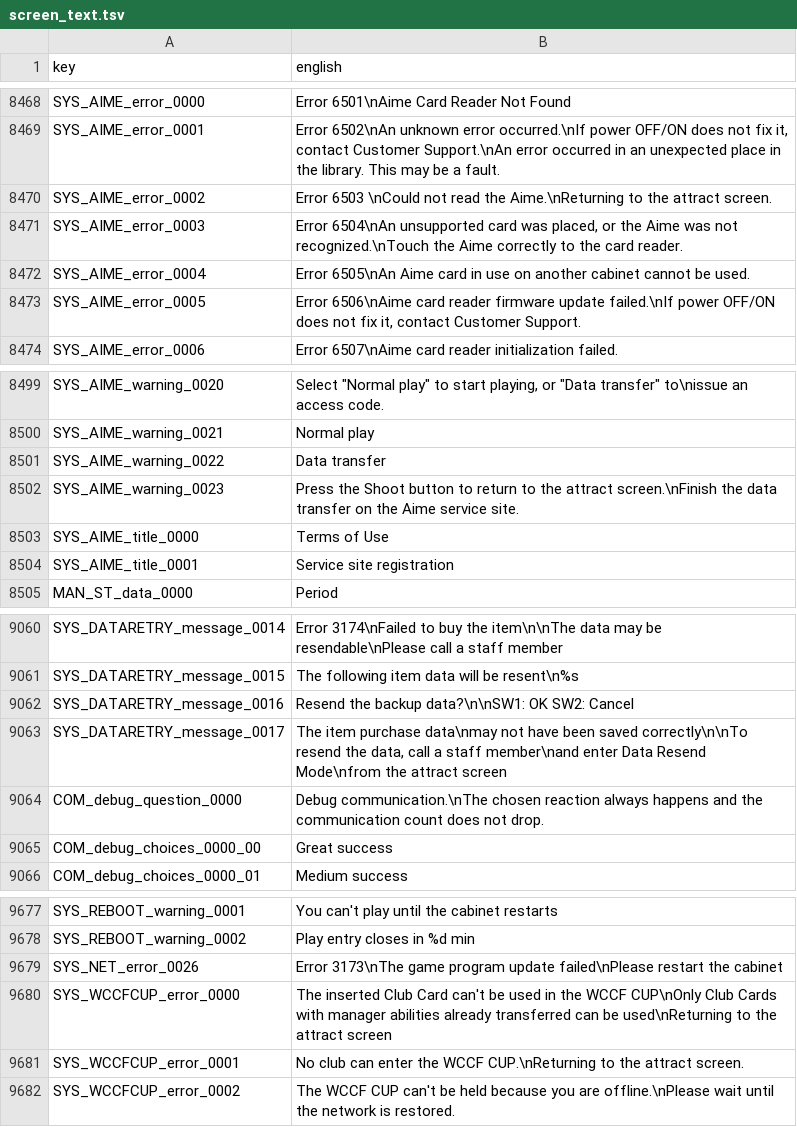
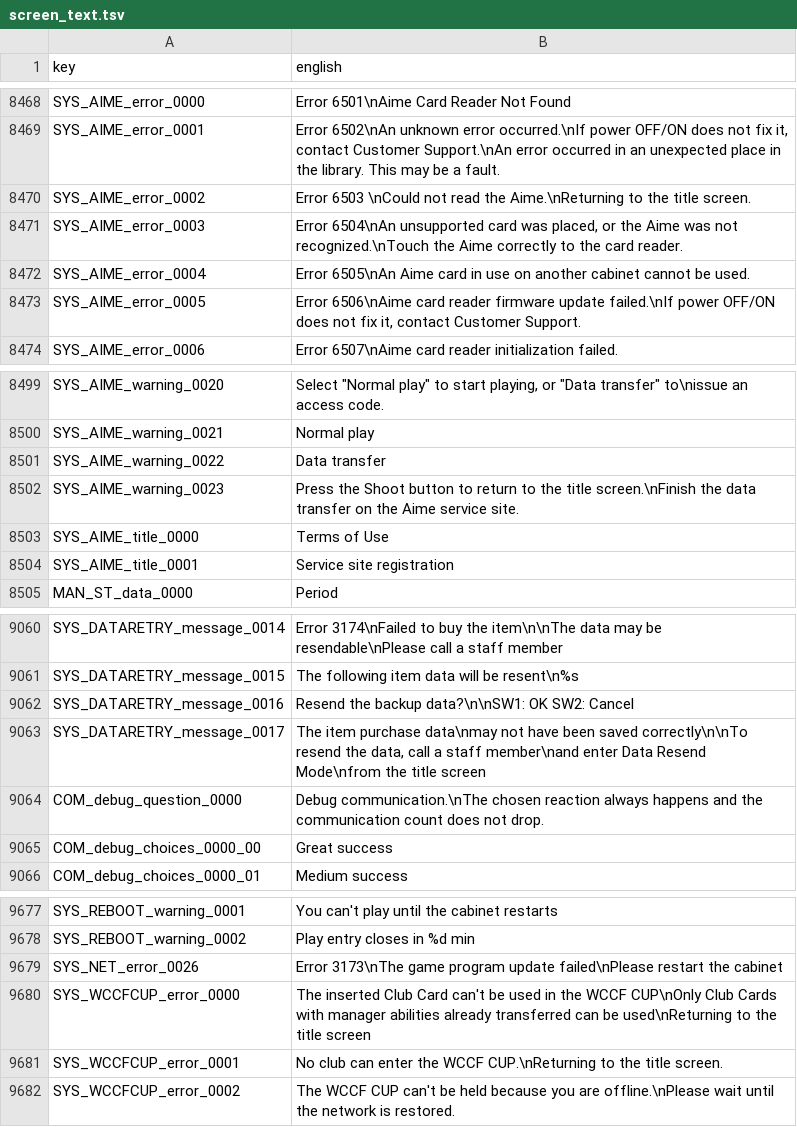
Before and after one commit to Forza-WCCF/Forza-WCCF, a TSV file: editions/2017-18/english/screen_text.tsv, drawn as a sheet; only a part is shown, gaps mark what is left out; the diff covers the shown part only.

Commit message:
fix(i18n): call the attract screen the title screen
The 2017-18 English sheet said "attract screen", the arcade term for
the idle demo loop; all 18 rows are the "returning to" warnings. They
say "title screen" now. Italian already has "schermata iniziale" and
keeps it.

```diff
--- a/editions/2017-18/english/screen_text.tsv
+++ b/editions/2017-18/english/screen_text.tsv
@@ -8469,3 +8469,3 @@ SYS_AIME_error_0000	Error 6501\nAime Card Reader Not Found
 SYS_AIME_error_0001	Error 6502\nAn unknown error occurred.\nIf power OFF/ON does not fix it, contact Customer Support.\nAn error occurred in an unexpected place in the library. This may be a fault.
-SYS_AIME_error_0002	Error 6503 \nCould not read the Aime.\nReturning to the attract screen.
+SYS_AIME_error_0002	Error 6503 \nCould not read the Aime.\nReturning to the title screen.
 SYS_AIME_error_0003	Error 6504\nAn unsupported card was placed, or the Aime was not recognized.\nTouch the Aime correctly to the card reader.
@@ -8501,3 +8501,3 @@ SYS_AIME_warning_0021	Normal play
 SYS_AIME_warning_0022	Data transfer
-SYS_AIME_warning_0023	Press the Shoot button to return to the attract screen.\nFinish the data transfer on the Aime service site.
+SYS_AIME_warning_0023	Press the Shoot button to return to the title screen.\nFinish the data transfer on the Aime service site.
 SYS_AIME_title_0000	Terms of Use
@@ -9062,3 +9062,3 @@ SYS_DATARETRY_message_0015	The following item data will be resent\n%s
 SYS_DATARETRY_message_0016	Resend the backup data?\n\nSW1: OK  SW2: Cancel
-SYS_DATARETRY_message_0017	The item purchase data\nmay not have been saved correctly\n\nTo resend the data, call a staff member\nand enter Data Resend Mode\nfrom the attract screen
+SYS_DATARETRY_message_0017	The item purchase data\nmay not have been saved correctly\n\nTo resend the data, call a staff member\nand enter Data Resend Mode\nfrom the title screen
 COM_debug_question_0000	Debug communication.\nThe chosen reaction always happens and the communication count does not drop.
@@ -9679,4 +9679,4 @@ SYS_REBOOT_warning_0002	Play entry closes in %d min
 SYS_NET_error_0026	Error 3173\nThe game program update failed\nPlease restart the cabinet
-SYS_WCCFCUP_error_0000	The inserted Club Card can't be used in the WCCF CUP\nOnly Club Cards with manager abilities already transferred can be used\nReturning to the attract screen
-SYS_WCCFCUP_error_0001	No club can enter the WCCF CUP.\nReturning to the attract screen.
+SYS_WCCFCUP_error_0000	The inserted Club Card can't be used in the WCCF CUP\nOnly Club Cards with manager abilities already transferred can be used\nReturning to the title screen
+SYS_WCCFCUP_error_0001	No club can enter the WCCF CUP.\nReturning to the title screen.
 SYS_WCCFCUP_error_0002	The WCCF CUP can't be held because you are offline.\nPlease wait until the network is restored.
```
Also changed, not shown: 13 edited cells elsewhere in this file.
